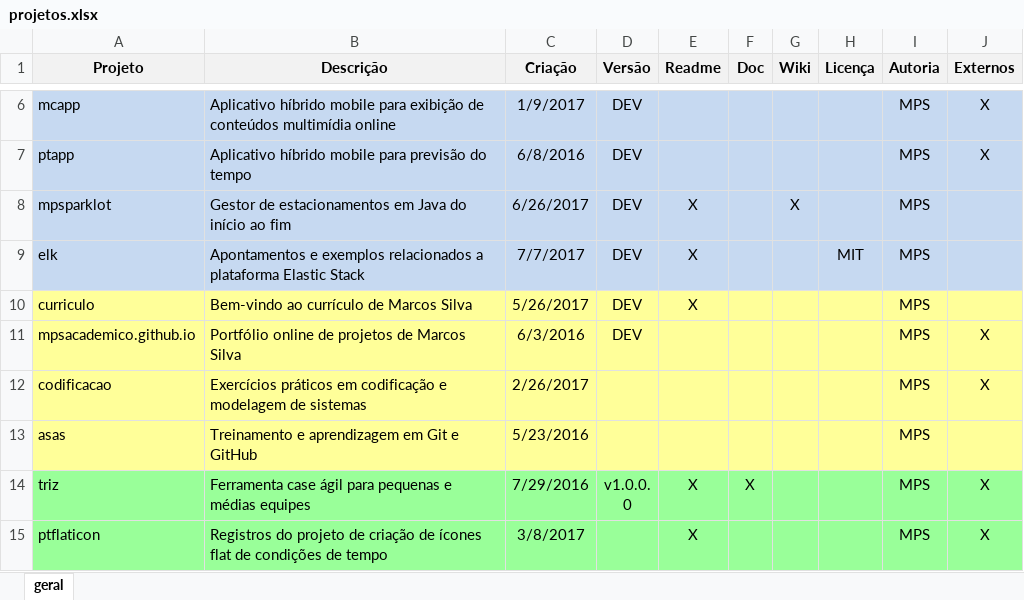
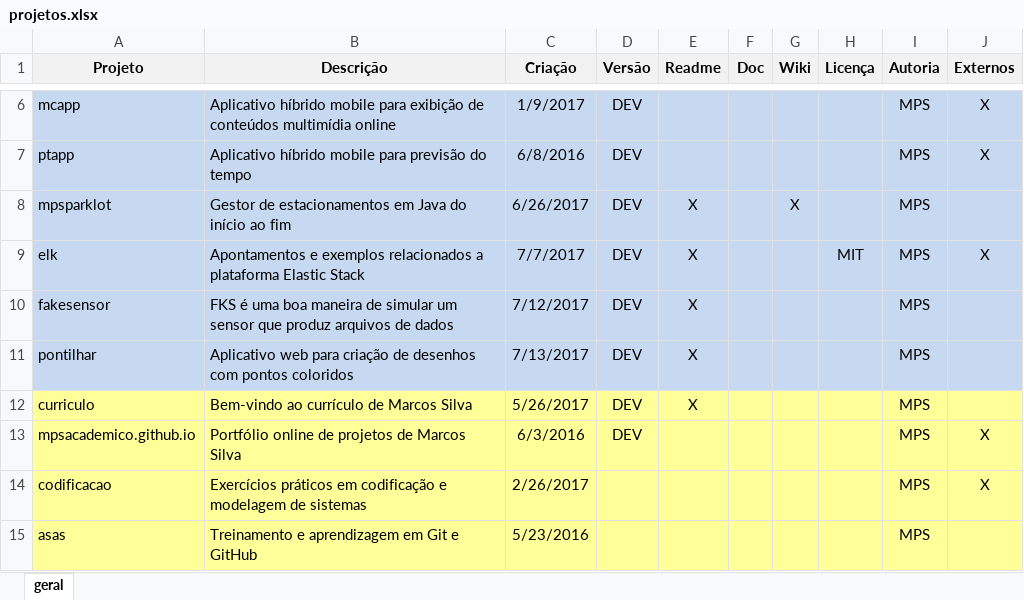
Before and after one commit to mpsacademico/curriculo, an Excel workbook: projetos.xlsx, sheet geral, drawn as a sheet; only a part is shown, gaps mark what is left out; the shorter side is filled out with more unchanged rows; values as stored, in another font and other column widths than the file's, no borders; the diff names each change by its address in the sheet, - before the commit and + after, or states it on an @@ line.

Commit message:
Atualização da planilha de projetos

```diff
--- a/projetos.xlsx (sheet geral)
+++ b/projetos.xlsx (sheet geral)
-J9 (Externos): (empty)
+J9 (Externos): X
+row 10: fakesensor | FKS é uma boa maneira de simular um sensor que produz arquivos de dados | 7/12/2017 | DEV | X |  |  |  | MPS
+row 11: pontilhar | Aplicativo web para criação de desenhos com pontos coloridos | 7/13/2017 | DEV | X |  |  |  | MPS
```
